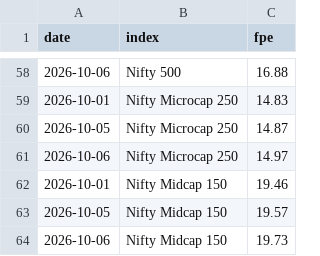
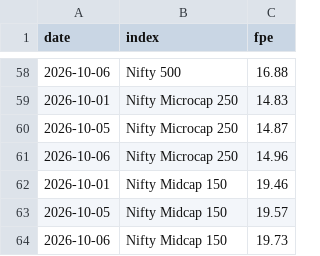
Before and after one commit to abhijitkikale/bharatpulse, a CSV file: data/fwd_pe.csv, drawn as a sheet; only a part is shown, gaps mark what is left out.

```diff
--- a/data/fwd_pe.csv
+++ b/data/fwd_pe.csv
@@ -60,3 +60,3 @@ date,index,fpe
 2026-10-05,Nifty Microcap 250,14.87
-2026-10-06,Nifty Microcap 250,14.97
+2026-10-06,Nifty Microcap 250,14.96
 2026-10-01,Nifty Midcap 150,19.46
```
Also changed, not shown: data/fiidii.csv, data/move.csv.
